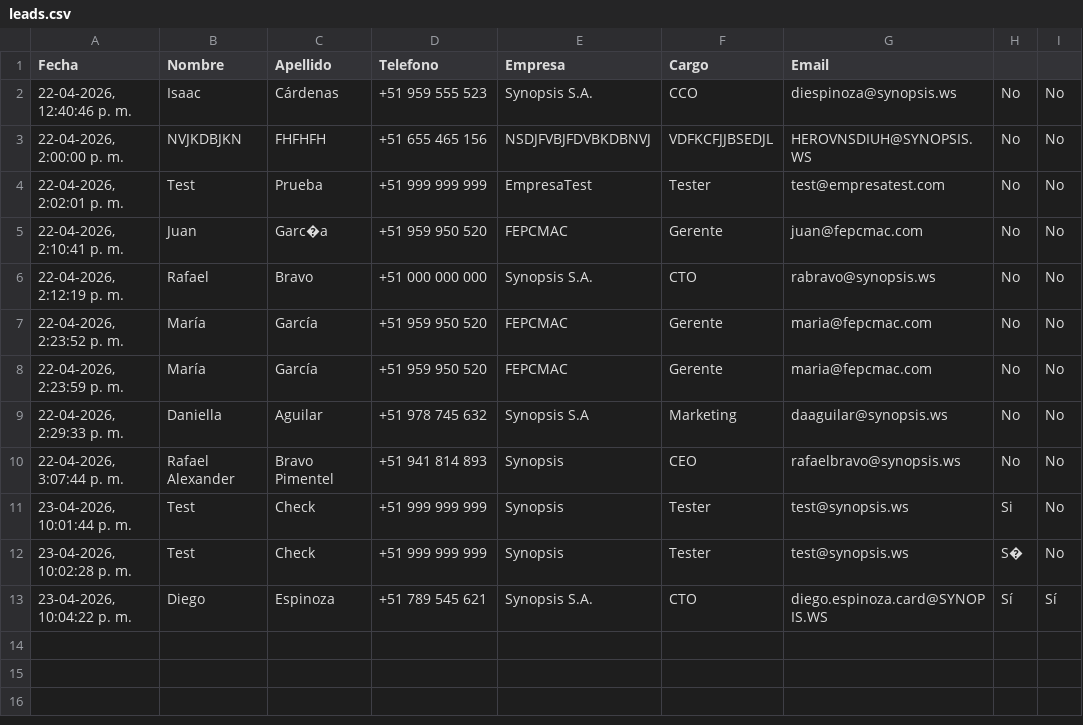
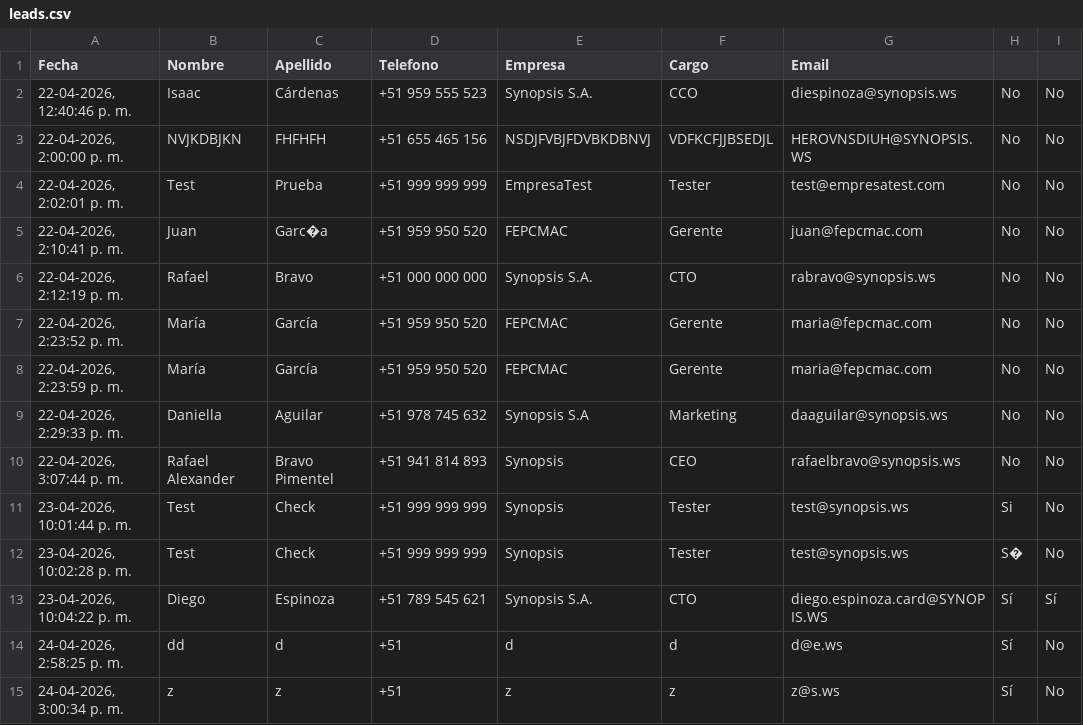
Before and after one commit to diegoespinozacard-prog/landing-ai, a CSV file: data/leads.csv, drawn as a sheet.

```diff
--- a/data/leads.csv
+++ b/data/leads.csv
@@ -13 +13,3 @@
 "23-04-2026, 10:04:22 p. m.","Diego","Espinoza","+51 789 545 621","Synopsis S.A.","CTO","diego.espinoza.card@SYNOPIS.WS","Sí","Sí"
+"24-04-2026, 2:58:25 p. m.","dd","d","+51 ","d","d","d@e.ws","Sí","No"
+"24-04-2026, 3:00:34 p. m.","z","z","+51 ","z","z","z@s.ws","Sí","No"
```
Also changed, not shown: 4 other files.
